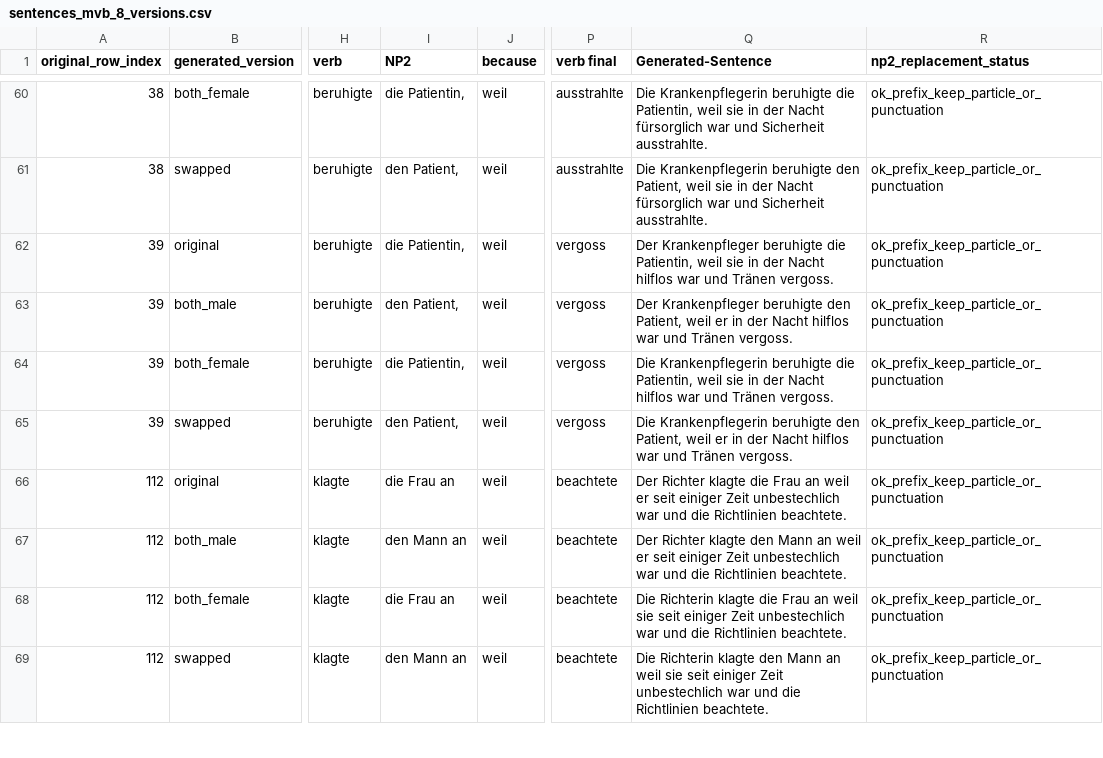
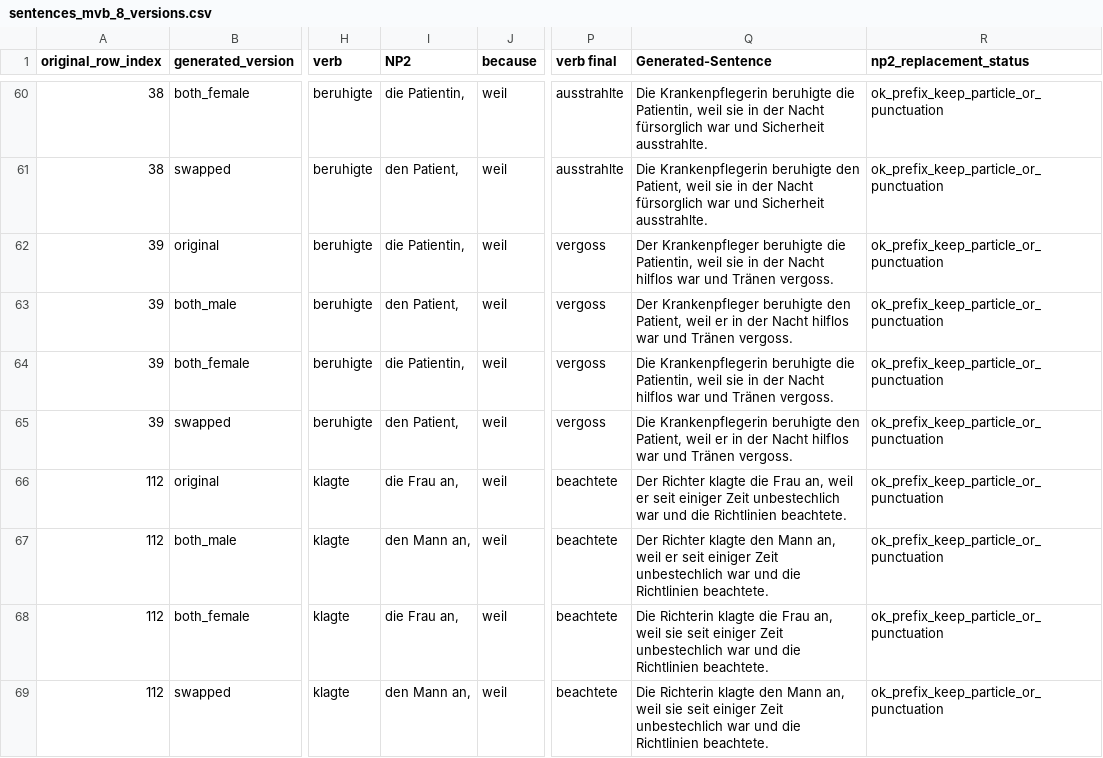
Before and after one commit to pragmatic-inference/spr_norming_stepped, a CSV file: chunk_includes/sentences_mvb_8_versions.csv, drawn as a sheet; only a part is shown, gaps mark what is left out; the diff covers the shown part only; the diff names each change by its address in the sheet, - before the commit and + after, or states it on an @@ line.

Commit message:
Update sentences_mvb_8_versions.csv
update to the typo-corrected version

```diff
--- a/chunk_includes/sentences_mvb_8_versions.csv
+++ b/chunk_includes/sentences_mvb_8_versions.csv
-I66 (NP2): die Frau an
+I66 (NP2): die Frau an,
-Q66 (Generated-Sentence): …die Frau an weil er…
+Q66 (Generated-Sentence): …die Frau an, weil er…
-I67 (NP2): den Mann an
+I67 (NP2): den Mann an,
-Q67 (Generated-Sentence): …den Mann an weil er…
+Q67 (Generated-Sentence): …den Mann an, weil er…
-I68 (NP2): die Frau an
+I68 (NP2): die Frau an,
-Q68 (Generated-Sentence): …die Frau an weil sie…
+Q68 (Generated-Sentence): …die Frau an, weil sie…
-I69 (NP2): den Mann an
+I69 (NP2): den Mann an,
-Q69 (Generated-Sentence): …den Mann an weil sie…
+Q69 (Generated-Sentence): …den Mann an, weil sie…
```
Also changed, not shown: 48 edited cells elsewhere in this file.
